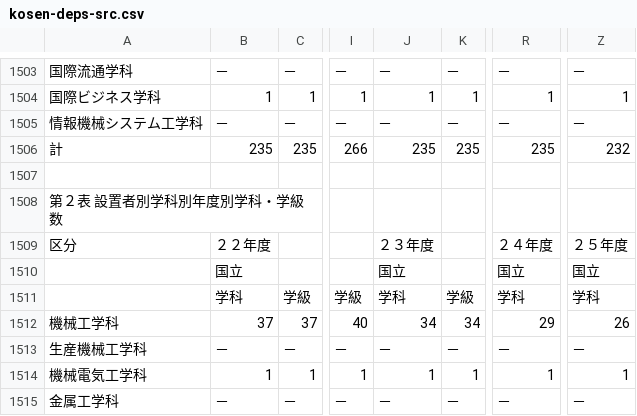
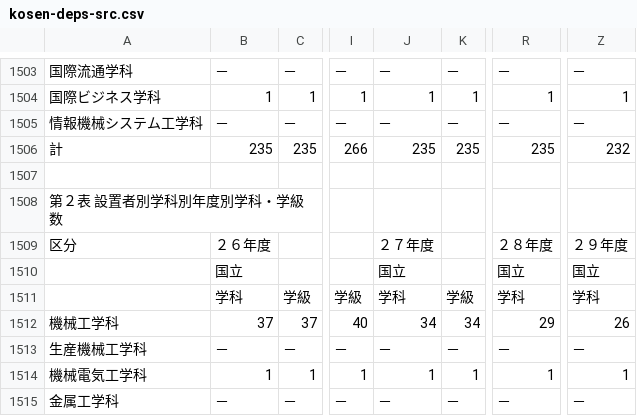
Before and after one commit to codeforkosen/kosen-opendata, a CSV file: data/mext/kosen-deps-src.csv, drawn as a sheet; only a part is shown, gaps mark what is left out; the diff names each change by its address in the sheet, - before the commit and + after, or states it on an @@ line.

Commit message:
平成26年度から平成29年度までの項目名の間違いを修正

```diff
--- a/data/mext/kosen-deps-src.csv
+++ b/data/mext/kosen-deps-src.csv
-B1509: ２２年度
+B1509: ２６年度
-J1509: ２３年度
+J1509: ２７年度
-R1509: ２４年度
+R1509: ２８年度
-Z1509: ２５年度
+Z1509: ２９年度
```
